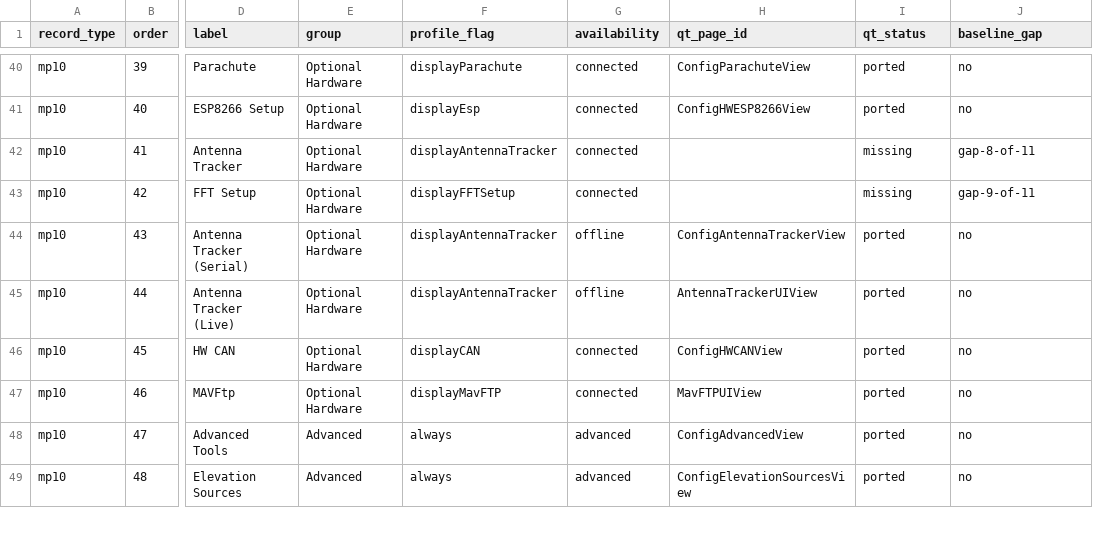
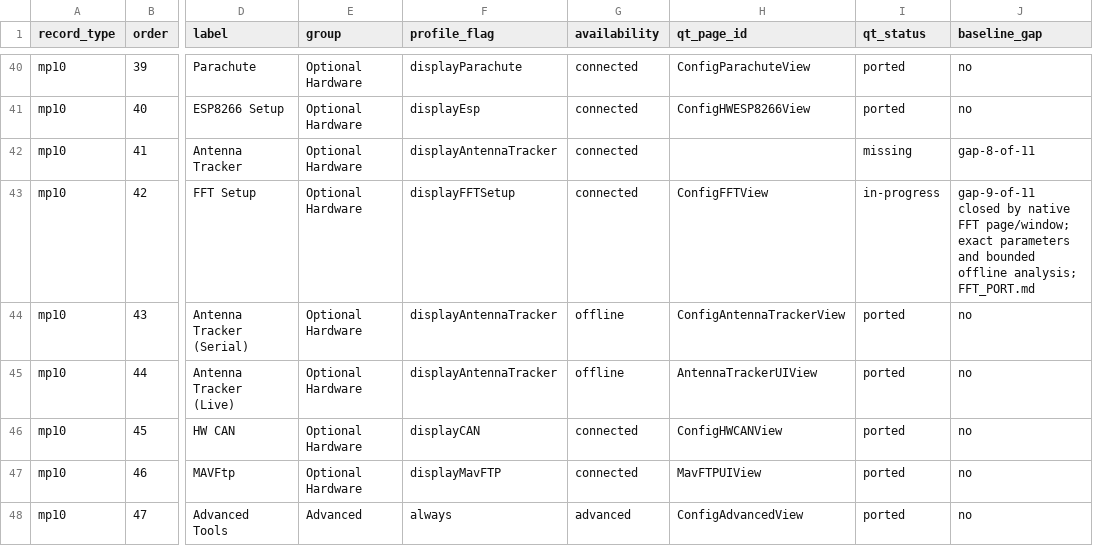
Before and after one commit to Rouniy/apm_planner, a TSV file: docs/porting/SETUP_REFERENCE_INVENTORY.tsv, drawn as a sheet; only a part is shown, gaps mark what is left out; the shorter side is filled out with more unchanged rows; the diff names each change by its address in the sheet, - before the commit and + after, or states it on an @@ line.

```diff
--- a/docs/porting/SETUP_REFERENCE_INVENTORY.tsv
+++ b/docs/porting/SETUP_REFERENCE_INVENTORY.tsv
-H43 (qt_page_id): (empty)
+H43 (qt_page_id): ConfigFFTView
-I43 (qt_status): missing
+I43 (qt_status): in-progress
-J43 (baseline_gap): gap-9-of-11
+J43 (baseline_gap): gap-9-of-11 closed by native FFT page/window; exact parameters and bounded offline analysis; FFT_PORT.md
```
Also changed, not shown: docs/porting/MISSION_PLANNER_SCREEN_PARITY.tsv, docs/porting/PORTING_DEVIATIONS.tsv, 42 other files.
